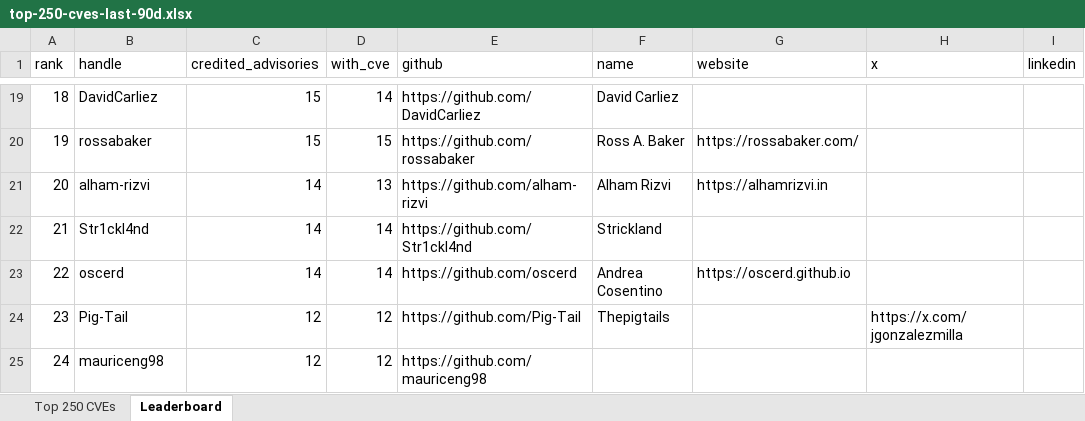
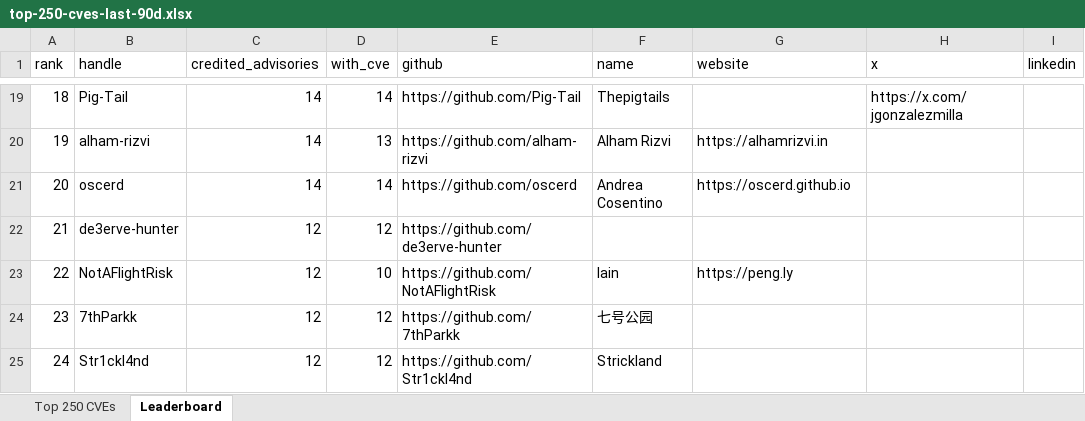
Before and after one commit to agentkartjapan007/open-source-contributions, an Excel workbook: data/top-250-cves-last-90d.xlsx, sheet Leaderboard, drawn as a sheet; only a part is shown, gaps mark what is left out; values as stored, in another font and other column widths than the file's, no borders; the diff covers the shown part only; the diff names each change by its address in the sheet, - before the commit and + after, or states it on an @@ line.

Commit message:
Refresh top-250 CVE dataset and researcher leaderboard (90d to 2026-11-20)
Window: CVEs published 2026-08-22 -> 2026-11-20. Sources: NVD CVE API 2.0 (292 CVSS CRITICAL; v4 added none), CISA KEV catalog 2026.11.18 (1786 entries), 2899 GitHub-reviewed advisories (1270 credited finder/reporter/analyst handles). Same methodology as aa1f3c14; conference-reported CVEs section unchanged. Adds leaderboard/new-cves.md: 18 CISA KEV additions plus 7 NVD Critical CVEs scored 9.8+ published 2026-11-06 through 2026-11-20, with facts linked to NVD, cve.org, GHSA, KEV, OSV, and vendor advisories.

Assisted-by: Grok Bot

```diff
--- a/data/top-250-cves-last-90d.xlsx (sheet Leaderboard)
+++ b/data/top-250-cves-last-90d.xlsx (sheet Leaderboard)
-B19 (handle): DavidCarliez
+B19 (handle): Pig-Tail
-C19:C20 (credited_advisories): 15
+C19:C20 (credited_advisories): 14
-E19 (github): https://github.com/DavidCarliez
+E19 (github): https://github.com/Pig-Tail
-F19 (name): David Carliez
+F19 (name): Thepigtails
-H19 (x): (empty)
+H19 (x): https://x.com/jgonzalezmilla
-B20 (handle): rossabaker
+B20 (handle): alham-rizvi
-D20 (with_cve): 15
+D20 (with_cve): 13
-E20 (github): https://github.com/rossabaker
+E20 (github): https://github.com/alham-rizvi
-F20 (name): Ross A. Baker
+F20 (name): Alham Rizvi
-G20 (website): https://rossabaker.com/
+G20 (website): https://alhamrizvi.in
-B21 (handle): alham-rizvi
+B21 (handle): oscerd
-D21 (with_cve): 13
+D21 (with_cve): 14
-E21 (github): https://github.com/alham-rizvi
+E21 (github): https://github.com/oscerd
-F21 (name): Alham Rizvi
+F21 (name): Andrea Cosentino
-G21 (website): https://alhamrizvi.in
+G21 (website): https://oscerd.github.io
-B22 (handle): Str1ckl4nd
+B22 (handle): de3erve-hunter
-C22:C23 (credited_advisories): 14
+C22:C23 (credited_advisories): 12
-D22 (with_cve): 14
+D22 (with_cve): 12
-E22 (github): https://github.com/Str1ckl4nd
+E22 (github): https://github.com/de3erve-hunter
-F22 (name): Strickland
+F22 (name): (empty)
-B23 (handle): oscerd
+B23 (handle): NotAFlightRisk
-D23 (with_cve): 14
+D23 (with_cve): 10
-E23 (github): https://github.com/oscerd
+E23 (github): https://github.com/NotAFlightRisk
-F23 (name): Andrea Cosentino
+F23 (name): Iain
-G23 (website): https://oscerd.github.io
+G23 (website): https://peng.ly
-B24 (handle): Pig-Tail
+B24 (handle): 7thParkk
-E24 (github): https://github.com/Pig-Tail
+E24 (github): https://github.com/7thParkk
-F24 (name): Thepigtails
+F24 (name): 七号公园
-H24 (x): https://x.com/jgonzalezmilla
+H24 (x): (empty)
-B25 (handle): mauriceng98
+B25 (handle): Str1ckl4nd
-E25 (github): https://github.com/mauriceng98
+E25 (github): https://github.com/Str1ckl4nd
-F25 (name): (empty)
+F25 (name): Strickland
```
Also changed, not shown: 203 edited cells elsewhere in this sheet, sheet Top 250 CVEs, 4 other files.
